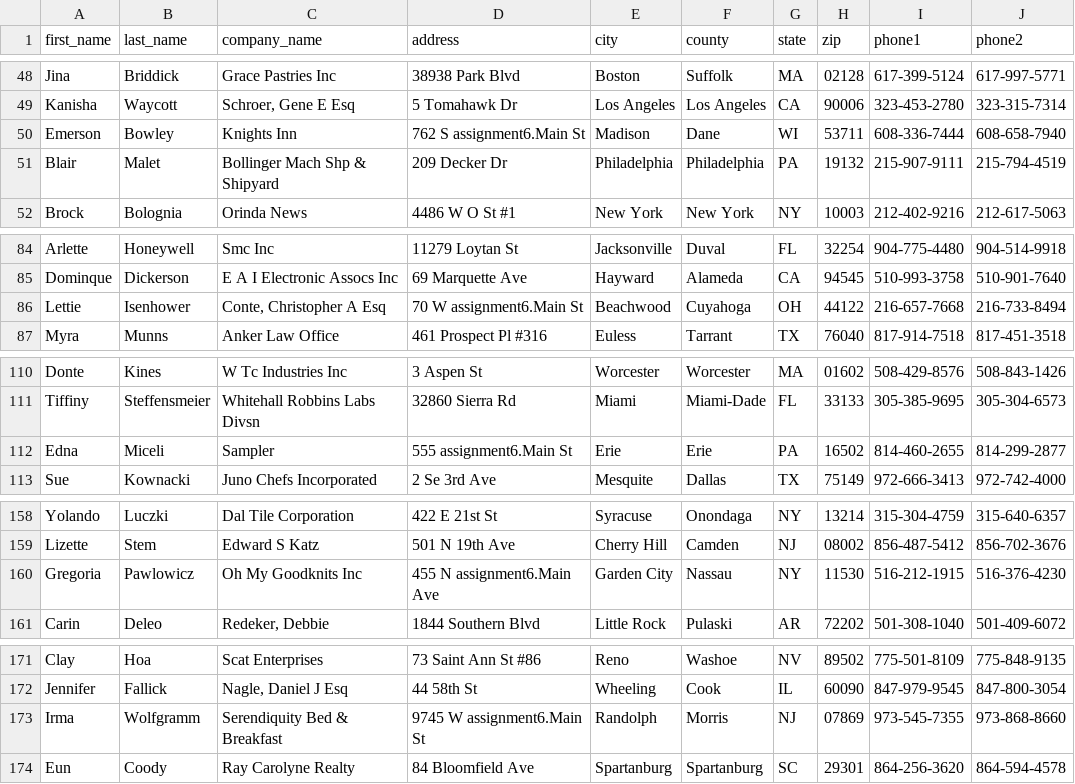
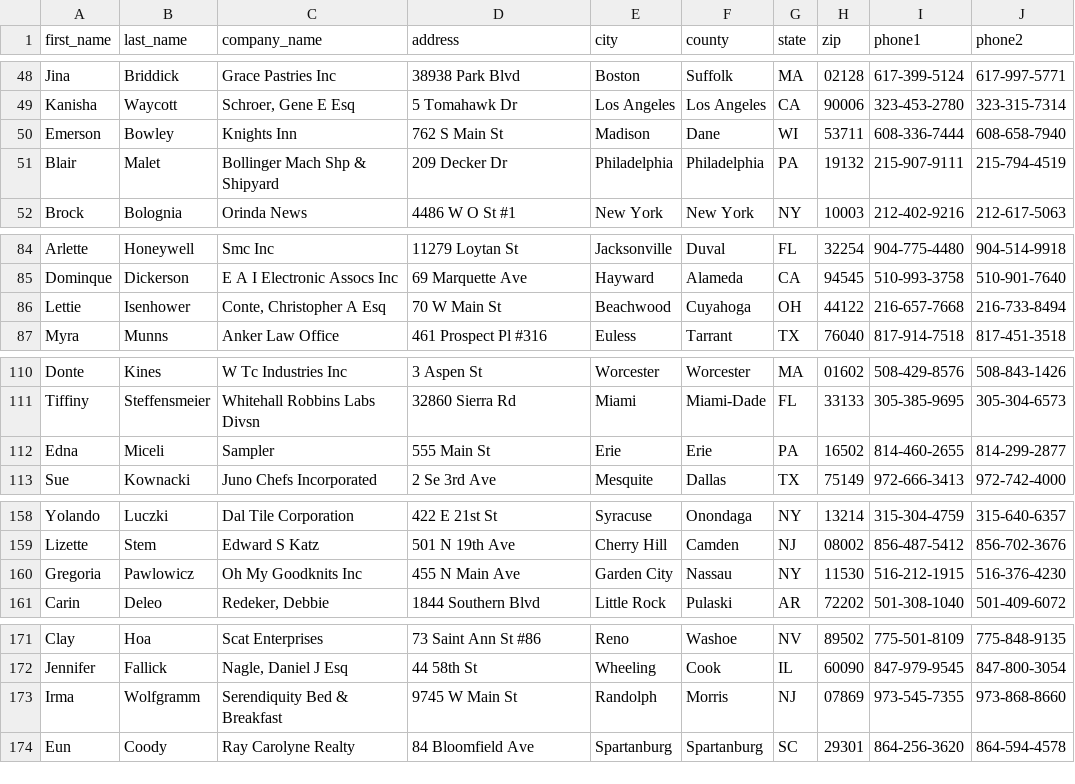
Before and after one commit to Huilin-Feng/hw6, a CSV file: insurance-company-members.csv, drawn as a sheet; only a part is shown, gaps mark what is left out; the diff covers the shown part only; the diff names each change by its address in the sheet, - before the commit and + after, or states it on an @@ line.

```diff
--- a/insurance-company-members.csv
+++ b/insurance-company-members.csv
-D50 (address): 762 S assignment6.Main St
+D50 (address): 762 S Main St
-D86 (address): 70 W assignment6.Main St
+D86 (address): 70 W Main St
-D112 (address): 555 assignment6.Main St
+D112 (address): 555 Main St
-D160 (address): 455 N assignment6.Main Ave
+D160 (address): 455 N Main Ave
-D173 (address): 9745 W assignment6.Main St
+D173 (address): 9745 W Main St
```
Also changed, not shown: 18 edited cells elsewhere in this file, 5 other files.
